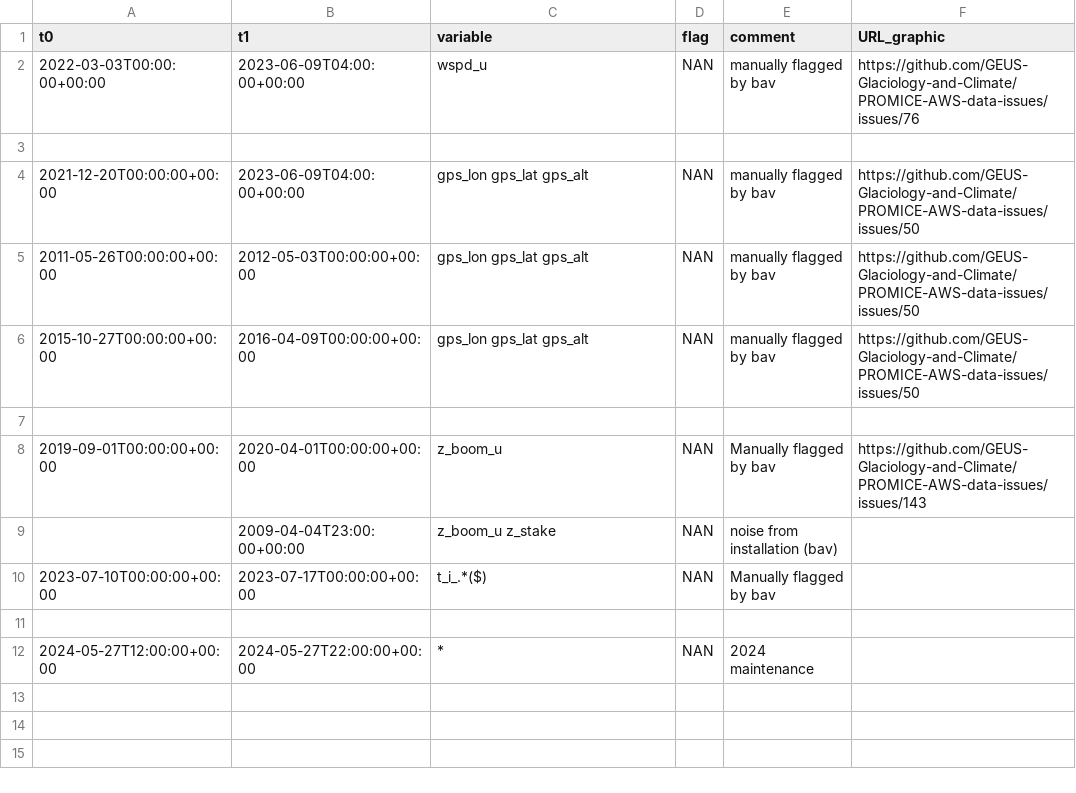
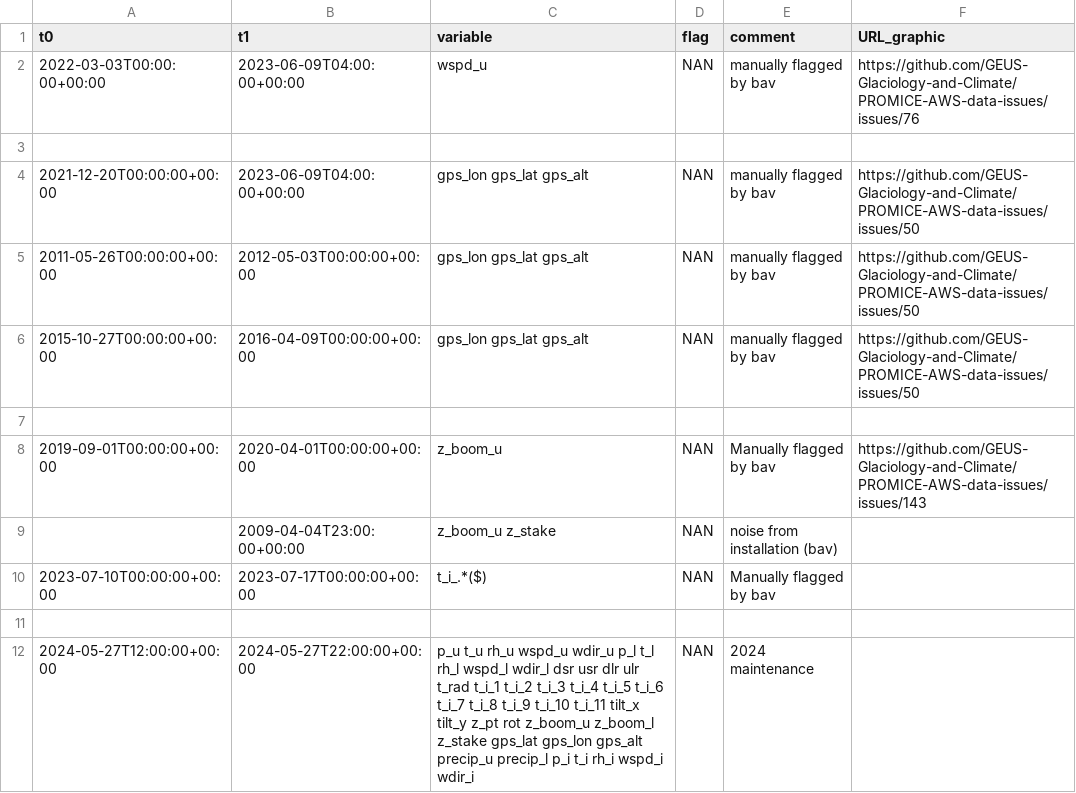
Before and after one commit to GEUS-Glaciology-and-Climate/PROMICE-AWS-data-issues, a CSV file: flags/KAN_U.csv, drawn as a sheet.

Commit message:
replace asterisk by relevant variables

```diff
--- a/flags/KAN_U.csv
+++ b/flags/KAN_U.csv
@@ -11,2 +11,2 @@ t0,t1,variable,flag,comment,URL_graphic
 
-2024-05-27T12:00:00+00:00,2024-05-27T22:00:00+00:00,*,NAN,2024 maintenance,
+2024-05-27T12:00:00+00:00,2024-05-27T22:00:00+00:00,p_u t_u rh_u wspd_u wdir_u  p_l t_l rh_l wspd_l wdir_l dsr usr dlr ulr t_rad t_i_1 t_i_2 t_i_3 t_i_4 t_i_5 t_i_6 t_i_7 t_i_8 t_i_9 t_i_10 t_i_11 tilt_x tilt_y z_pt rot z_boom_u z_boom_l z_stake gps_lat gps_lon gps_alt precip_u precip_l p_i t_i rh_i wspd_i wdir_i,NAN,2024 maintenance,
```
Also changed, not shown: flags/CP1.csv.
